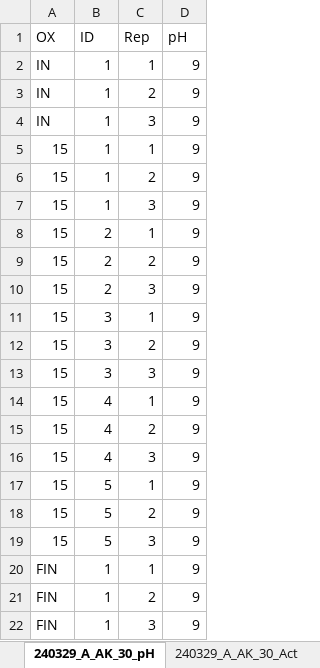
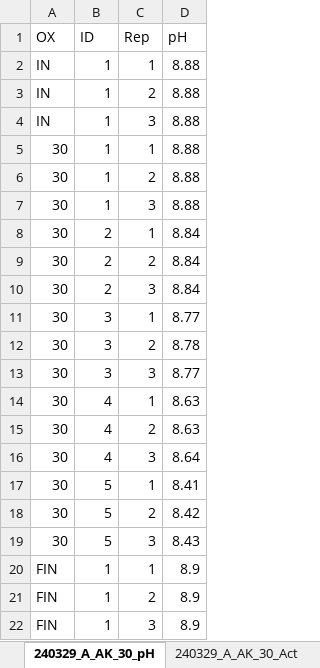
Before and after one commit to CheFusi/Isotherm, an Excel workbook: Dose_Isotherm_2.xlsx, sheet 240329_A_AK_30_pH, drawn as a sheet; values as stored, in another font and other column widths than the file's, no borders; the diff names each change by its address in the sheet, - before the commit and + after, or states it on an @@ line.

```diff
--- a/Dose_Isotherm_2.xlsx (sheet 240329_A_AK_30_pH)
+++ b/Dose_Isotherm_2.xlsx (sheet 240329_A_AK_30_pH)
-D2:D7 (pH): 9
+D2:D7 (pH): 8.88
-A5:A19 (OX): 15
+A5:A19 (OX): 30
-D8:D10 (pH): 9
+D8:D10 (pH): 8.84
-D11 (pH): 9
+D11 (pH): 8.77
-D12 (pH): 9
+D12 (pH): 8.78
-D13 (pH): 9
+D13 (pH): 8.77
-D14:D15 (pH): 9
+D14:D15 (pH): 8.63
-D16 (pH): 9
+D16 (pH): 8.64
-D17 (pH): 9
+D17 (pH): 8.41
-D18 (pH): 9
+D18 (pH): 8.42
-D19 (pH): 9
+D19 (pH): 8.43
-D20:D22 (pH): 9
+D20:D22 (pH): 8.9
```
Also changed, not shown: sheet 240329_A_AK_30_Cat, sheet 240329_A_AK_30_An, sheet 240329_A_AK_30_Act, other sheet tabs, Dilution_Isotherms.xlsx, 7 other files.
